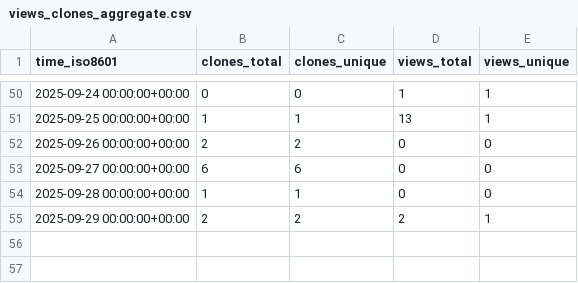
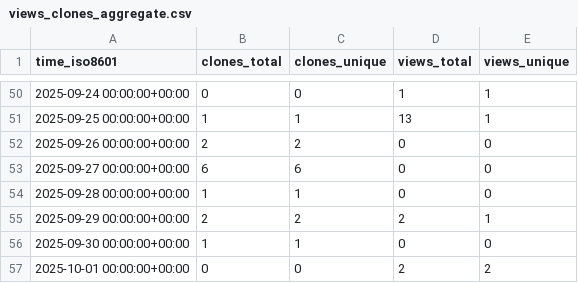
Before and after one commit to s-murfy/k223d, a CSV file: s-murfy/k223d/ghrs-data/views_clones_aggregate.csv, drawn as a sheet; only a part is shown, gaps mark what is left out; the diff names each change by its address in the sheet, - before the commit and + after, or states it on an @@ line.

```diff
--- a/s-murfy/k223d/ghrs-data/views_clones_aggregate.csv
+++ b/s-murfy/k223d/ghrs-data/views_clones_aggregate.csv
+row 56: 2025-09-30 00:00:00+00:00 | 1 | 1 | 0 | 0
+row 57: 2025-10-01 00:00:00+00:00 | 0 | 0 | 2 | 2
```
Also changed, not shown: 1 other file.
